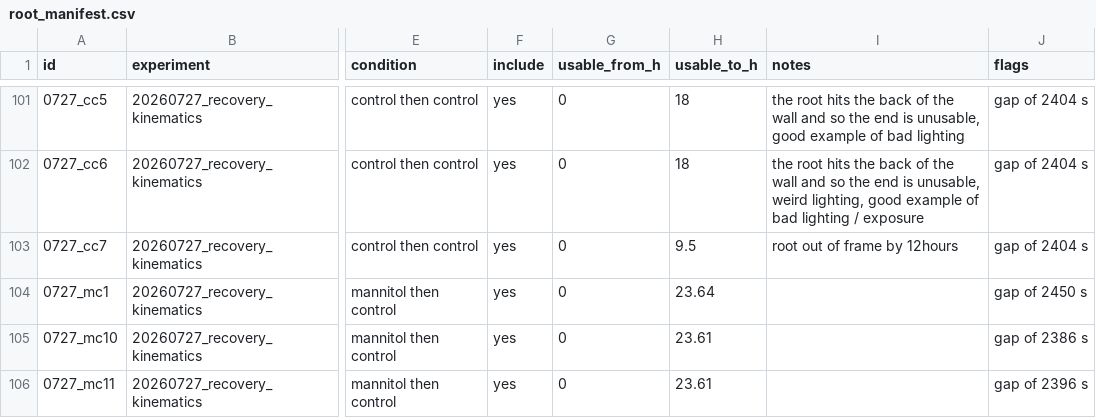
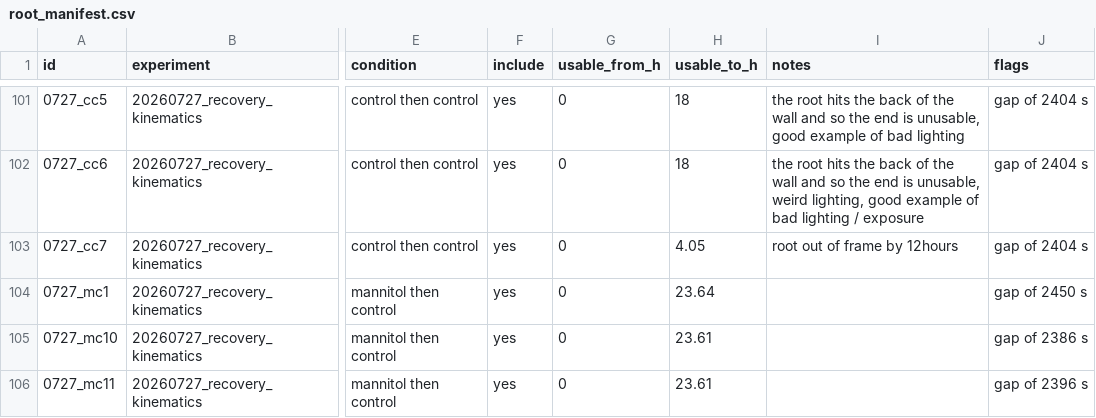
Before and after one commit to AndrewOldag/oldag_andrew_me295_project_repo, a CSV file: manifest/root_manifest.csv, drawn as a sheet; only a part is shown, gaps mark what is left out; the diff names each change by its address in the sheet, - before the commit and + after, or states it on an @@ line.

```diff
--- a/manifest/root_manifest.csv
+++ b/manifest/root_manifest.csv
-H103 (usable_to_h): 9.5
+H103 (usable_to_h): 4.05
```
Also changed, not shown: 2 other files.
